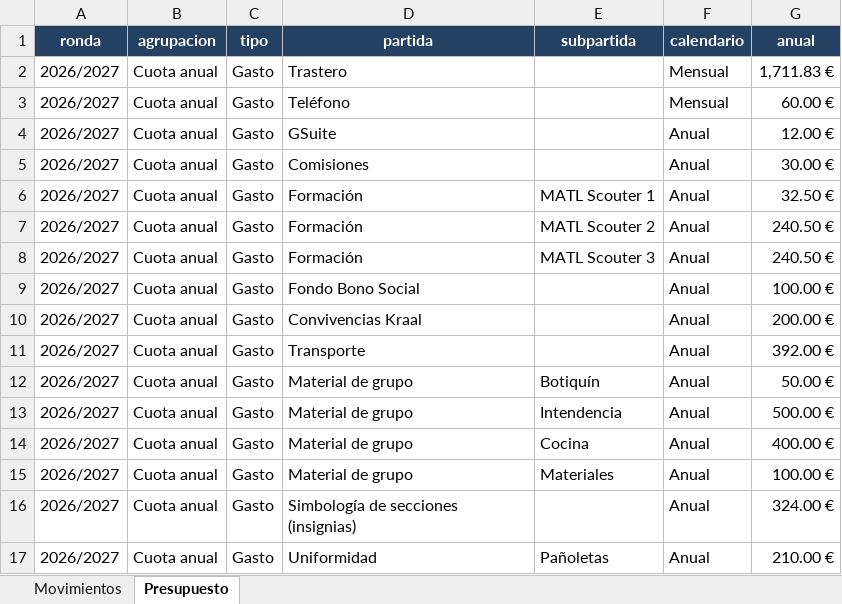
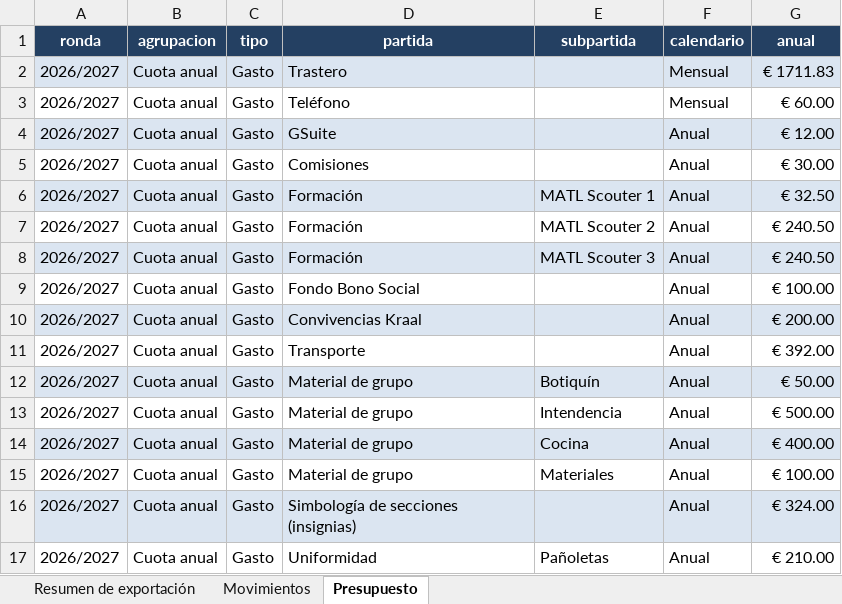
Before and after one commit to nborja26/gs-prometeo-tesoreria, an Excel workbook: datos/movimientos.xlsx, sheet Presupuesto, drawn as a sheet; values as stored, in another font and other column widths than the file's, no borders; table styles not drawn; the diff names each change by its address in the sheet, - before the commit and + after, or states it on an @@ line.

```diff
--- a/datos/movimientos.xlsx (sheet Presupuesto)
+++ b/datos/movimientos.xlsx (sheet Presupuesto)
+sheet tab: Resumen de exportación
-A2:G2 fill: none
+A2:G2 fill: #DBE5F1
-G2 (anual): 1,711.83 €
+G2 (anual): € 1711.83
-G3 (anual): 60.00 €
+G3 (anual): € 60.00
-A4:G4 fill: none
+A4:G4 fill: #DBE5F1
-G4 (anual): 12.00 €
+G4 (anual): € 12.00
-G5 (anual): 30.00 €
+G5 (anual): € 30.00
-A6:G6 fill: none
+A6:G6 fill: #DBE5F1
-G6 (anual): 32.50 €
+G6 (anual): € 32.50
-G7:G8 (anual): 240.50 €
+G7:G8 (anual): € 240.50
-A8:G8 fill: none
+A8:G8 fill: #DBE5F1
-G9 (anual): 100.00 €
+G9 (anual): € 100.00
-A10:G10 fill: none
+A10:G10 fill: #DBE5F1
-G10 (anual): 200.00 €
+G10 (anual): € 200.00
-G11 (anual): 392.00 €
+G11 (anual): € 392.00
-A12:G12 fill: none
+A12:G12 fill: #DBE5F1
-G12 (anual): 50.00 €
+G12 (anual): € 50.00
-G13 (anual): 500.00 €
+G13 (anual): € 500.00
-A14:G14 fill: none
+A14:G14 fill: #DBE5F1
-G14 (anual): 400.00 €
+G14 (anual): € 400.00
-G15 (anual): 100.00 €
+G15 (anual): € 100.00
-A16:G16 fill: none
+A16:G16 fill: #DBE5F1
-G16 (anual): 324.00 €
+G16 (anual): € 324.00
-G17 (anual): 210.00 €
+G17 (anual): € 210.00
```
Also changed, not shown: sheet Movimientos.
